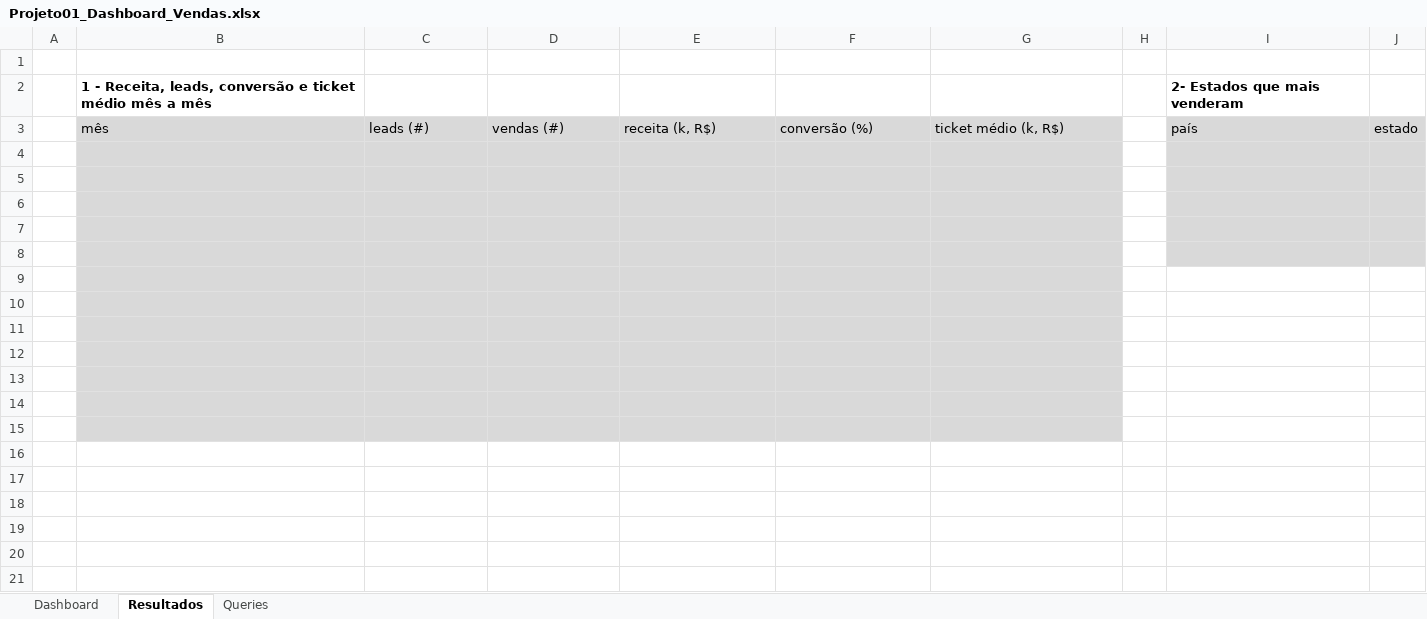
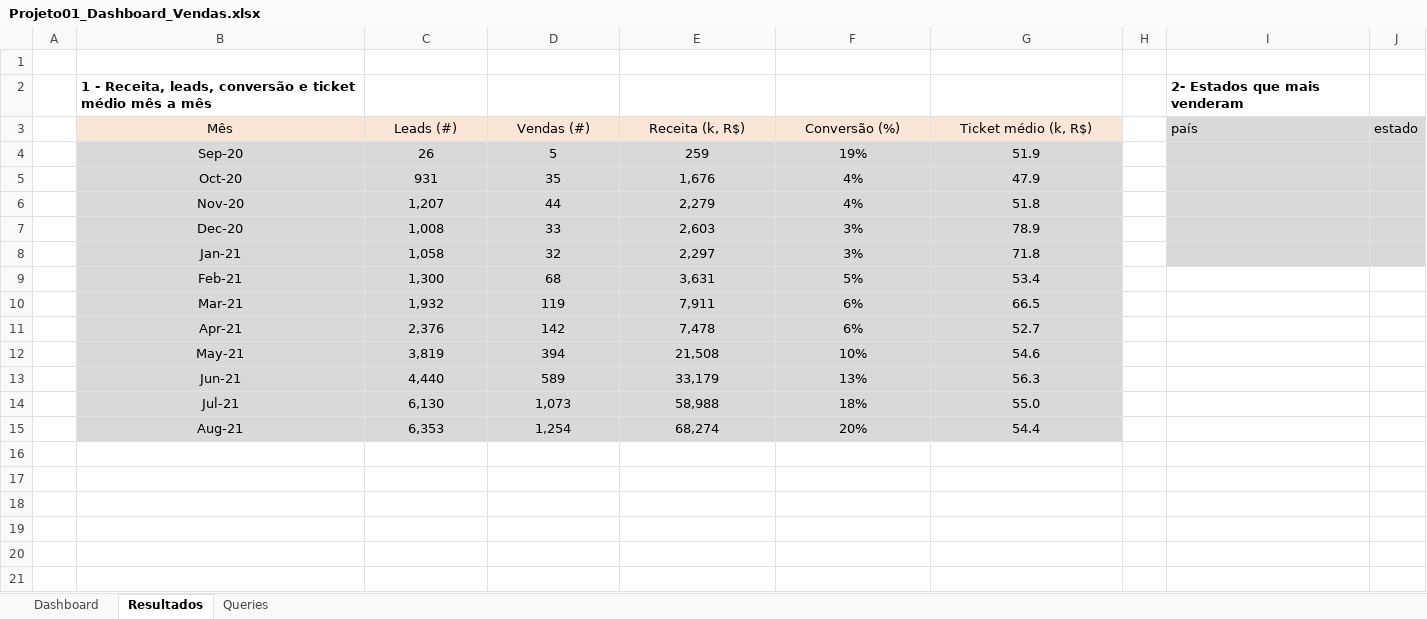
Before and after one commit to GuilhermeFogolin/Estudos-SQL, an Excel workbook: Exercicios/Projeto01_Dashboard_Vendas.xlsx, sheet Resultados, drawn as a sheet; only a part is shown; values as stored, in another font and other column widths than the file's, no borders; rows hold the shown columns only; the diff names each change by its address in the sheet, - before the commit and + after, or states it on an @@ line.

Commit message:
Consultando receita, leads, conversão e ticket médio mês a mês

```diff
--- a/Exercicios/Projeto01_Dashboard_Vendas.xlsx (sheet Resultados)
+++ b/Exercicios/Projeto01_Dashboard_Vendas.xlsx (sheet Resultados)
-B3: mês
+B3: Mês
@@ B3:G3 fill: #D9D9D9 → #FBE5D6, alignment: left → center @@
-C3: leads (#)
+C3: Leads (#)
-D3: vendas (#)
+D3: Vendas (#)
-E3: receita (k, R$)
+E3: Receita (k, R$)
-F3: conversão (%)
+F3: Conversão (%)
-G3: ticket médio (k, R$)
+G3: Ticket médio (k, R$)
-row 4: (empty)
+row 4:  | Sep-20 | 26 | 5 | 259 | 19% | 51.9
-row 5: (empty)
+row 5:  | Oct-20 | 931 | 35 | 1,676 | 4% | 47.9
-row 6: (empty)
+row 6:  | Nov-20 | 1,207 | 44 | 2,279 | 4% | 51.8
-row 7: (empty)
+row 7:  | Dec-20 | 1,008 | 33 | 2,603 | 3% | 78.9
-row 8: (empty)
+row 8:  | Jan-21 | 1,058 | 32 | 2,297 | 3% | 71.8
-row 9: (empty)
+row 9:  | Feb-21 | 1,300 | 68 | 3,631 | 5% | 53.4
-row 10: (empty)
+row 10:  | Mar-21 | 1,932 | 119 | 7,911 | 6% | 66.5
-row 11: (empty)
+row 11:  | Apr-21 | 2,376 | 142 | 7,478 | 6% | 52.7
-row 12: (empty)
+row 12:  | May-21 | 3,819 | 394 | 21,508 | 10% | 54.6
-row 13: (empty)
+row 13:  | Jun-21 | 4,440 | 589 | 33,179 | 13% | 56.3
-row 14: (empty)
+row 14:  | Jul-21 | 6,130 | 1,073 | 58,988 | 18% | 55.0
-row 15: (empty)
+row 15:  | Aug-21 | 6,353 | 1,254 | 68,274 | 20% | 54.4
```
Also changed, not shown: charts or pictures, 1 other file.
